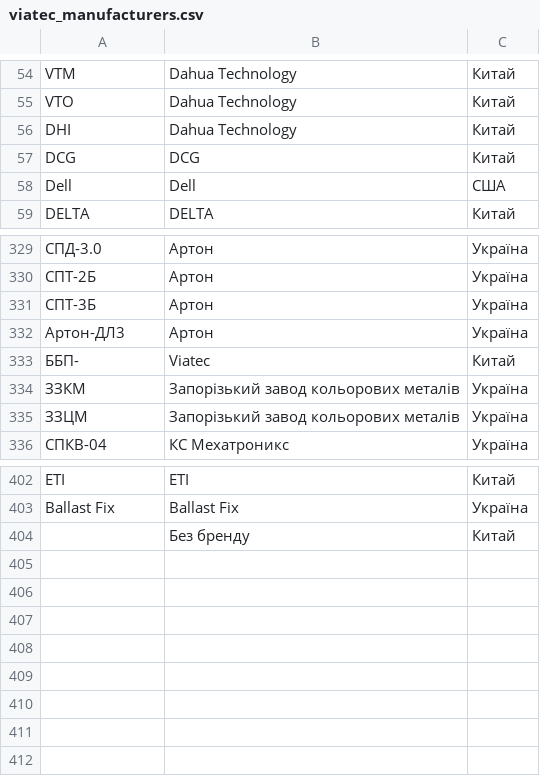
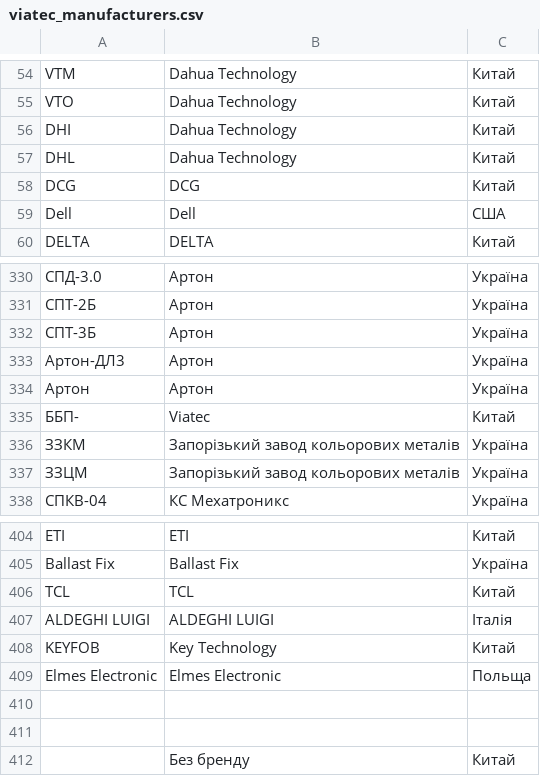
Before and after one commit to oniks98/price-feed-pipeline, a CSV file: data/viatec/viatec_manufacturers.csv, drawn as a sheet; only a part is shown, gaps mark what is left out; the diff names each change by its address in the sheet, - before the commit and + after, or states it on an @@ line.

```diff
--- a/data/viatec/viatec_manufacturers.csv
+++ b/data/viatec/viatec_manufacturers.csv
+row 57: DHL | Dahua Technology | Китай
+row 334: Артон | Артон | Україна
+row 406: TCL | TCL | Китай
+row 407: ALDEGHI LUIGI | ALDEGHI LUIGI | Італія
+row 408: KEYFOB | Key Technology | Китай
+row 409: Elmes Electronic | Elmes Electronic | Польща
+row 410: (empty)
+row 411: (empty)
```
Also changed, not shown: 4 other files.
